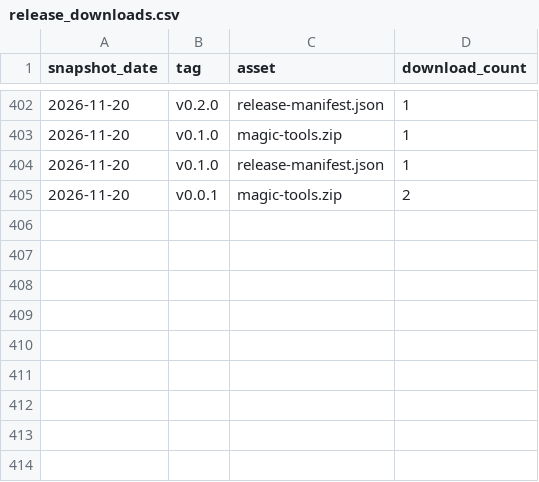
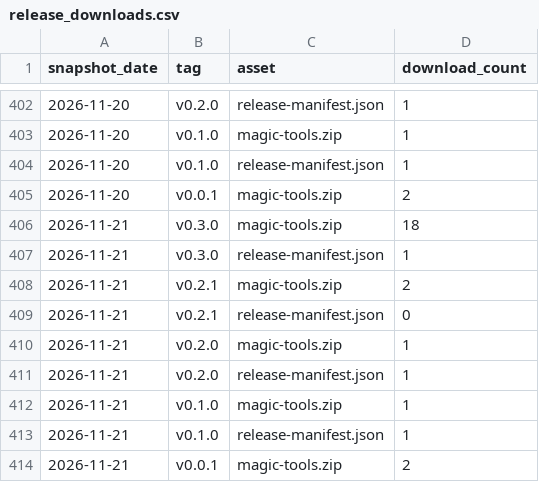
Before and after one commit to slantis/magic-tools, a CSV file: release_downloads.csv, drawn as a sheet; only a part is shown, gaps mark what is left out.

```diff
--- a/release_downloads.csv
+++ b/release_downloads.csv
@@ -405 +405,10 @@ snapshot_date,tag,asset,download_count
 2026-11-20,v0.0.1,magic-tools.zip,2
+2026-11-21,v0.3.0,magic-tools.zip,18
+2026-11-21,v0.3.0,release-manifest.json,1
+2026-11-21,v0.2.1,magic-tools.zip,2
+2026-11-21,v0.2.1,release-manifest.json,0
+2026-11-21,v0.2.0,magic-tools.zip,1
+2026-11-21,v0.2.0,release-manifest.json,1
+2026-11-21,v0.1.0,magic-tools.zip,1
+2026-11-21,v0.1.0,release-manifest.json,1
+2026-11-21,v0.0.1,magic-tools.zip,2
```
Also changed, not shown: clones.csv, paths.csv, 3 other files.
